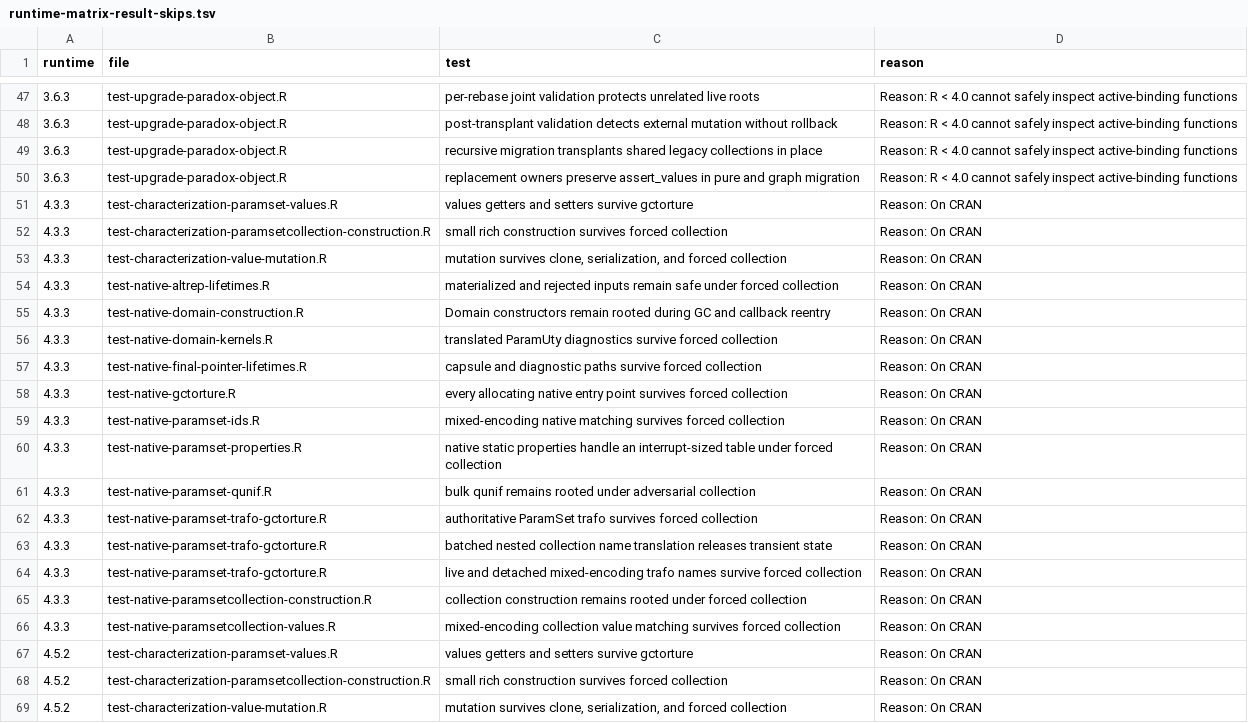
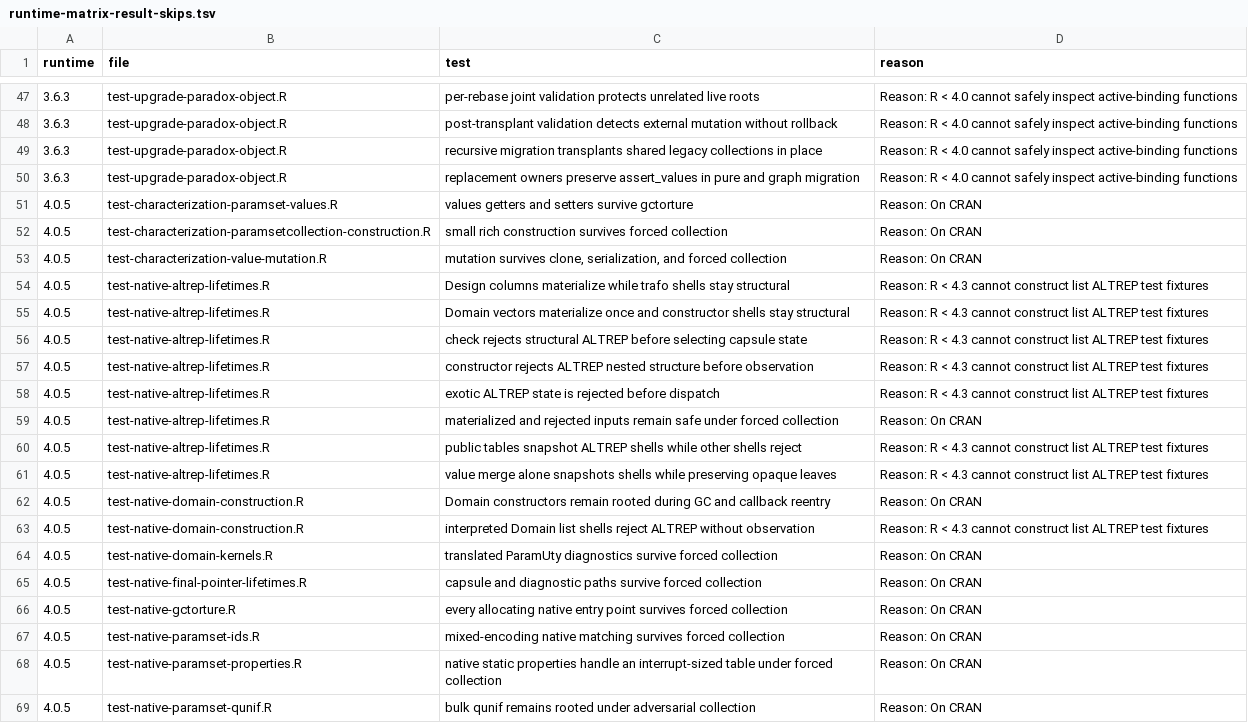
Before and after one commit to mlr-org/paradox, a TSV file: environment/runtime-matrix-result-skips.tsv, drawn as a sheet; only a part is shown, gaps mark what is left out; the shorter side is filled out with more unchanged rows; the diff covers the shown part only; the diff names each change by its address in the sheet, - before the commit and + after, or states it on an @@ line.

```diff
--- a/environment/runtime-matrix-result-skips.tsv
+++ b/environment/runtime-matrix-result-skips.tsv
+row 51: 4.0.5 | test-characterization-paramset-values.R | values getters and setters survive gctorture | Reason: On CRAN
+row 52: 4.0.5 | test-characterization-paramsetcollection-construction.R | small rich construction survives forced collection | Reason: On CRAN
+row 53: 4.0.5 | test-characterization-value-mutation.R | mutation survives clone, serialization, and forced collection | Reason: On CRAN
+row 54: 4.0.5 | test-native-altrep-lifetimes.R | Design columns materialize while trafo shells stay structural | Reason: R < 4.3 cannot construct list ALTREP test fixtures
+row 55: 4.0.5 | test-native-altrep-lifetimes.R | Domain vectors materialize once and constructor shells stay structural | Reason: R < 4.3 cannot construct list ALTREP test fixtures
+row 56: 4.0.5 | test-native-altrep-lifetimes.R | check rejects structural ALTREP before selecting capsule state | Reason: R < 4.3 cannot construct list ALTREP test fixtures
+row 57: 4.0.5 | test-native-altrep-lifetimes.R | constructor rejects ALTREP nested structure before observation | Reason: R < 4.3 cannot construct list ALTREP test fixtures
+row 58: 4.0.5 | test-native-altrep-lifetimes.R | exotic ALTREP state is rejected before dispatch | Reason: R < 4.3 cannot construct list ALTREP test fixtures
+row 59: 4.0.5 | test-native-altrep-lifetimes.R | materialized and rejected inputs remain safe under forced collection | Reason: On CRAN
+row 60: 4.0.5 | test-native-altrep-lifetimes.R | public tables snapshot ALTREP shells while other shells reject | Reason: R < 4.3 cannot construct list ALTREP test fixtures
+row 61: 4.0.5 | test-native-altrep-lifetimes.R | value merge alone snapshots shells while preserving opaque leaves | Reason: R < 4.3 cannot construct list ALTREP test fixtures
+row 62: 4.0.5 | test-native-domain-construction.R | Domain constructors remain rooted during GC and callback reentry | Reason: On CRAN
+row 63: 4.0.5 | test-native-domain-construction.R | interpreted Domain list shells reject ALTREP without observation | Reason: R < 4.3 cannot construct list ALTREP test fixtures
+row 64: 4.0.5 | test-native-domain-kernels.R | translated ParamUty diagnostics survive forced collection | Reason: On CRAN
+row 65: 4.0.5 | test-native-final-pointer-lifetimes.R | capsule and diagnostic paths survive forced collection | Reason: On CRAN
+row 66: 4.0.5 | test-native-gctorture.R | every allocating native entry point survives forced collection | Reason: On CRAN
+row 67: 4.0.5 | test-native-paramset-ids.R | mixed-encoding native matching survives forced collection | Reason: On CRAN
+row 68: 4.0.5 | test-native-paramset-properties.R | native static properties handle an interrupt-sized table under forced collection | Reason: On CRAN
+row 69: 4.0.5 | test-native-paramset-qunif.R | bulk qunif remains rooted under adversarial collection | Reason: On CRAN
```
Also changed, not shown: 11 added rows elsewhere in this file, environment/runtime-matrix.tsv, 27 other files.
